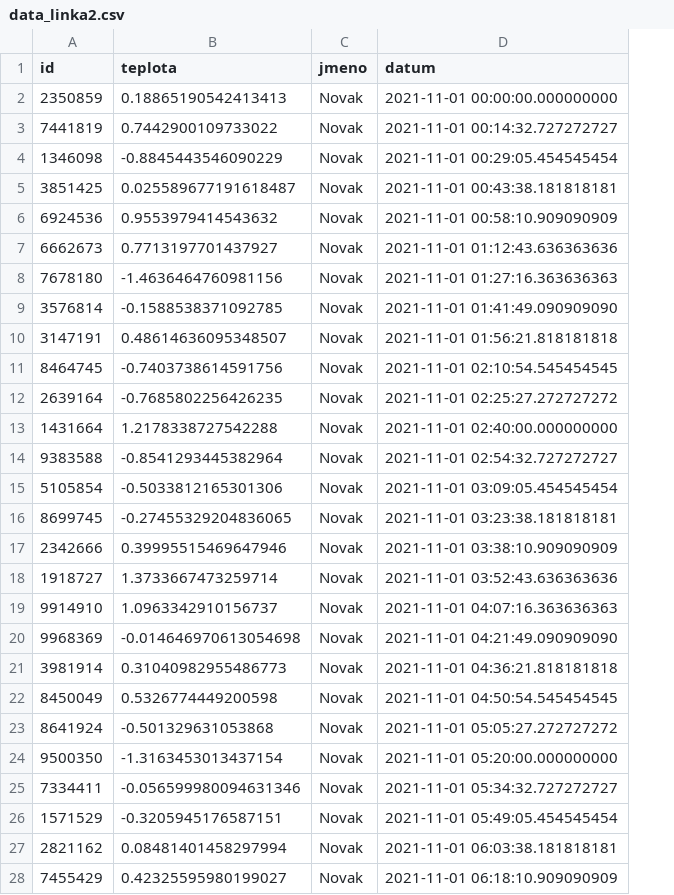
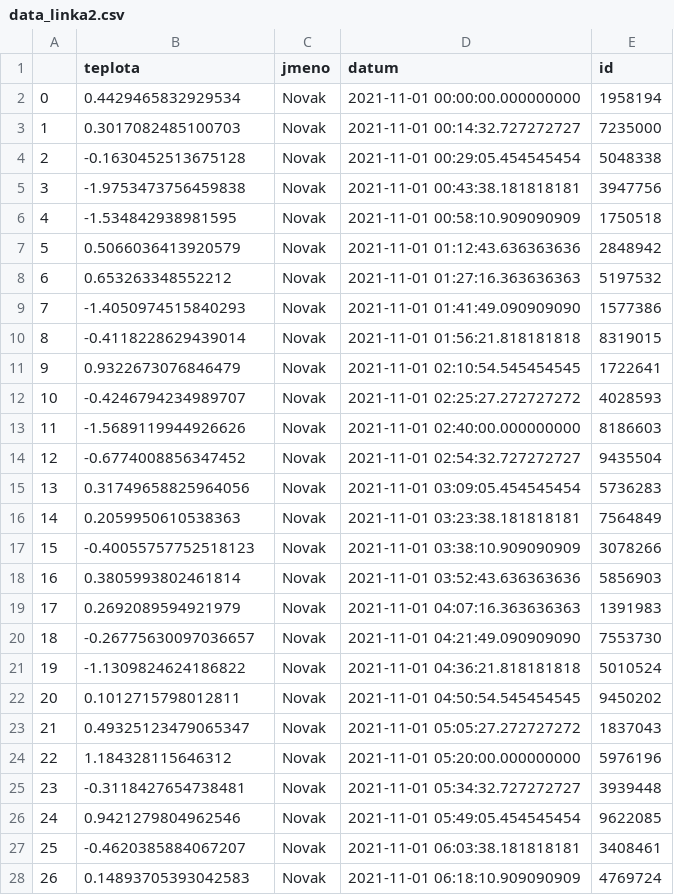
Before and after one commit to Malachov/CVUT-FS-PROG, a CSV file: Projects/Salva-ProductionDataControl/data/data_linka2.csv, drawn as a sheet; only a part is shown; removed rows and columns are numbered as before the commit, all else as after; the diff covers the shown part only; the diff names each change by its address in the sheet, - before the commit and + after, or states it on an @@ line.

```diff
--- a/Projects/Salva-ProductionDataControl/data/data_linka2.csv
+++ b/Projects/Salva-ProductionDataControl/data/data_linka2.csv
-column A (id), rows 2-28: 2350859 | 7441819 | 1346098 | 3851425 | 6924536 | 6662673 | 7678180 | 3576814 | 3147191 | 8464745 | 2639164 | 1431664 | 9383588 | 5105854 | 8699745 | 2342666 | 1918727 | 9914910 | 9968369 | 3981914 | 8450049 | 8641924 | 9500350 | 7334411 | 1571529 | 2821162 | 7455429
+column A, rows 2-28: 0 | 1 | 2 | 3 | 4 | 5 | 6 | 7 | 8 | 9 | 10 | 11 | 12 | 13 | 14 | 15 | 16 | 17 | 18 | 19 | 20 | 21 | 22 | 23 | 24 | 25 | 26
+column E (id), rows 2-28: 1958194 | 7235000 | 5048338 | 3947756 | 1750518 | 2848942 | 5197532 | 1577386 | 8319015 | 1722641 | 4028593 | 8186603 | 9435504 | 5736283 | 7564849 | 3078266 | 5856903 | 1391983 | 7553730 | 5010524 | 9450202 | 1837043 | 5976196 | 3939448 | 9622085 | 3408461 | 4769724
-B2 (teplota): 0.18865190542413413
+B2 (teplota): 0.4429465832929534
-B3 (teplota): 0.7442900109733022
+B3 (teplota): 0.3017082485100703
-B4 (teplota): -0.8845443546090229
+B4 (teplota): -0.1630452513675128
-B5 (teplota): 0.025589677191618487
+B5 (teplota): -1.9753473756459838
-B6 (teplota): 0.9553979414543632
+B6 (teplota): -1.534842938981595
-B7 (teplota): 0.7713197701437927
+B7 (teplota): 0.5066036413920579
-B8 (teplota): -1.4636464760981156
+B8 (teplota): 0.653263348552212
-B9 (teplota): -0.1588538371092785
+B9 (teplota): -1.4050974515840293
-B10 (teplota): 0.48614636095348507
+B10 (teplota): -0.4118228629439014
-B11 (teplota): -0.7403738614591756
+B11 (teplota): 0.9322673076846479
-B12 (teplota): -0.7685802256426235
+B12 (teplota): -0.4246794234989707
-B13 (teplota): 1.2178338727542288
+B13 (teplota): -1.5689119944926626
-B14 (teplota): -0.8541293445382964
+B14 (teplota): -0.6774008856347452
-B15 (teplota): -0.5033812165301306
+B15 (teplota): 0.31749658825964056
-B16 (teplota): -0.27455329204836065
+B16 (teplota): 0.2059950610538363
-B17 (teplota): 0.39995515469647946
+B17 (teplota): -0.40055757752518123
-B18 (teplota): 1.3733667473259714
+B18 (teplota): 0.3805993802461814
-B19 (teplota): 1.0963342910156737
+B19 (teplota): 0.2692089594921979
-B20 (teplota): -0.014646970613054698
+B20 (teplota): -0.26775630097036657
-B21 (teplota): 0.31040982955486773
+B21 (teplota): -1.1309824624186822
-B22 (teplota): 0.5326774449200598
+B22 (teplota): 0.1012715798012811
-B23 (teplota): -0.501329631053868
+B23 (teplota): 0.49325123479065347
-B24 (teplota): -1.3163453013437154
+B24 (teplota): 1.184328115646312
-B25 (teplota): -0.056599980094631346
+B25 (teplota): -0.3118427654738481
-B26 (teplota): -0.3205945176587151
+B26 (teplota): 0.9421279804962546
-B27 (teplota): 0.08481401458297994
+B27 (teplota): -0.4620385884067207
-B28 (teplota): 0.42325595980199027
+B28 (teplota): 0.14893705393042583
```
Also changed, not shown: 73 edited cells elsewhere in this file, 3 other files.
